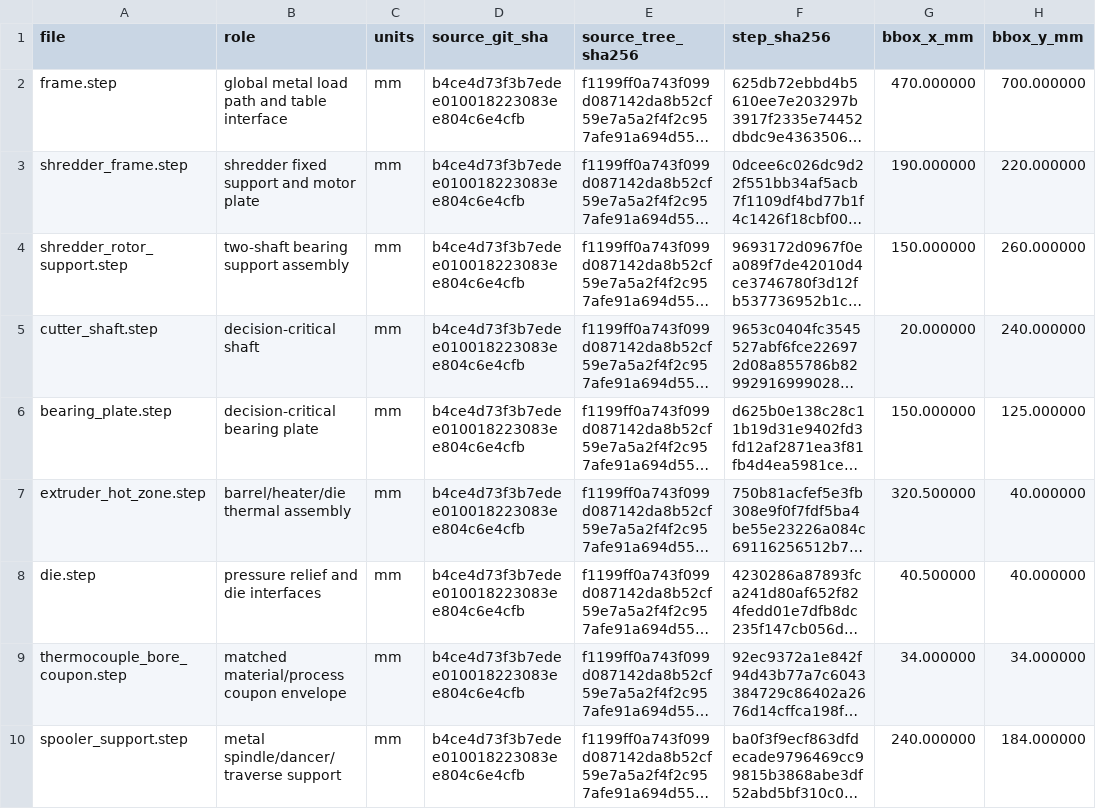
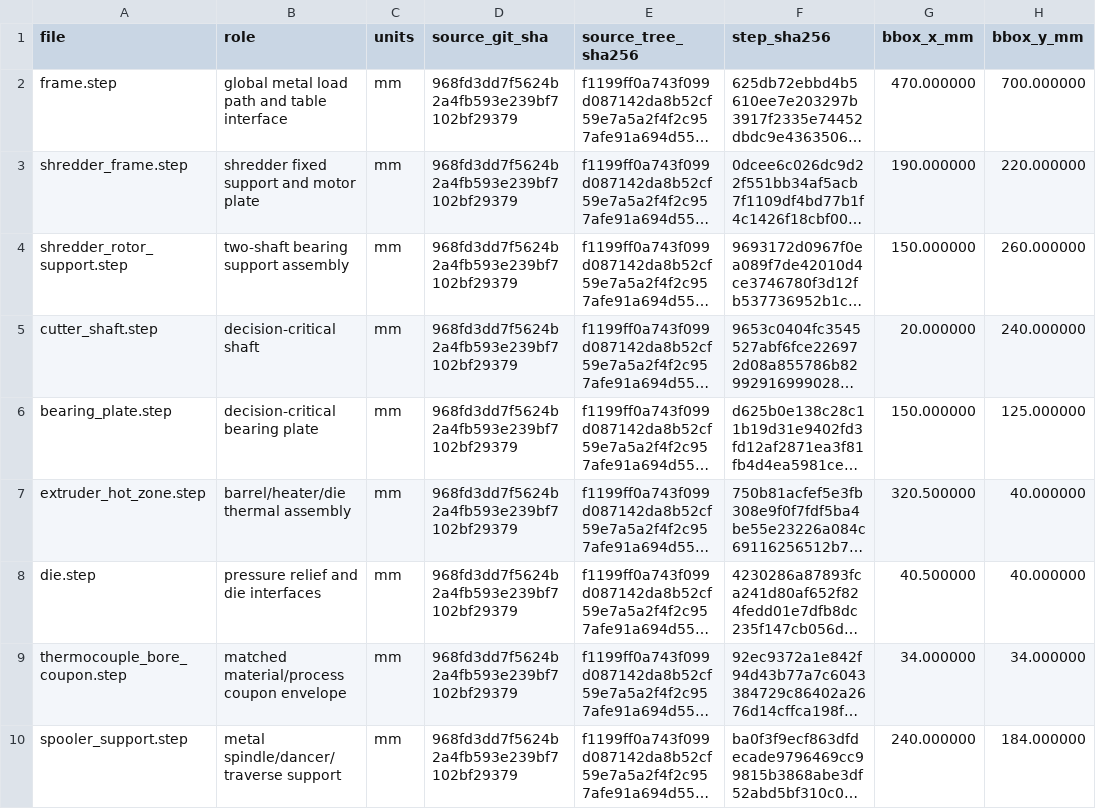
Before and after one commit to snowman0919/PLA-PET-Recycling-Lab, a CSV file: exports/fusion_validation/model_manifest.csv, drawn as a sheet; only a part is shown; long unchanged cells end in …; the diff names each change by its address in the sheet, - before the commit and + after, or states it on an @@ line.

```diff
--- a/exports/fusion_validation/model_manifest.csv
+++ b/exports/fusion_validation/model_manifest.csv
-D2:D10 (source_git_sha): b4ce4d73f3b7edee010018223083ee804c6e4cfb
+D2:D10 (source_git_sha): 968fd3dd7f5624b2a4fb593e239bf7102bf29379
```
Also changed, not shown: exports/fusion_validation/load_case_manifest.csv, exports/fusion_validation/loads/load_case_manifest.csv, 12 other files.
